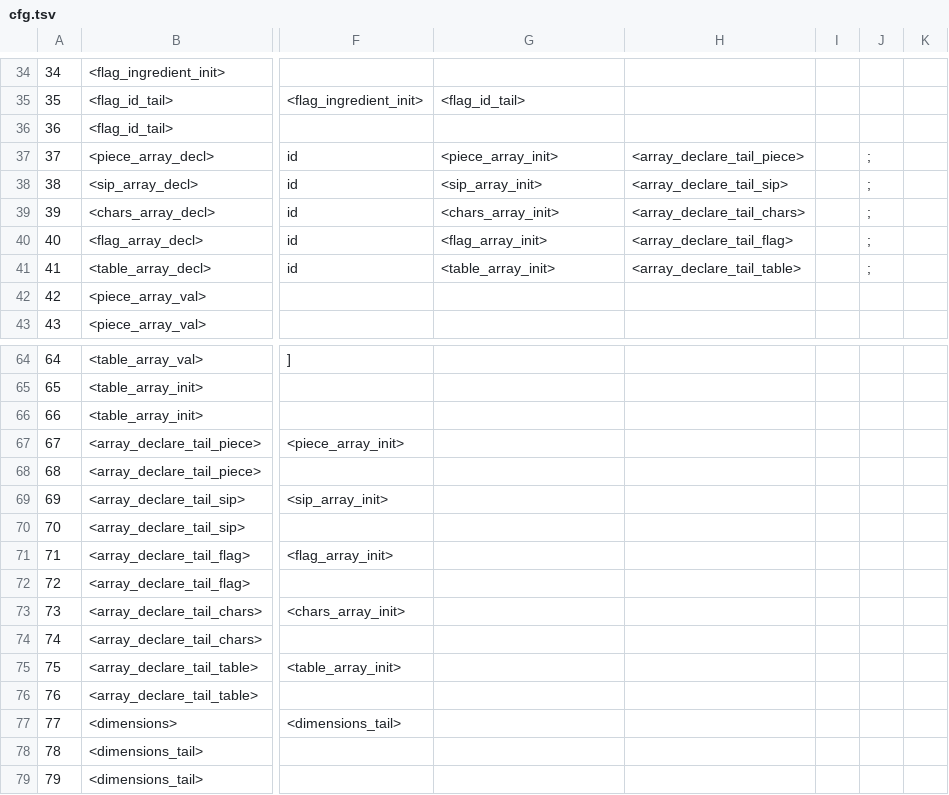
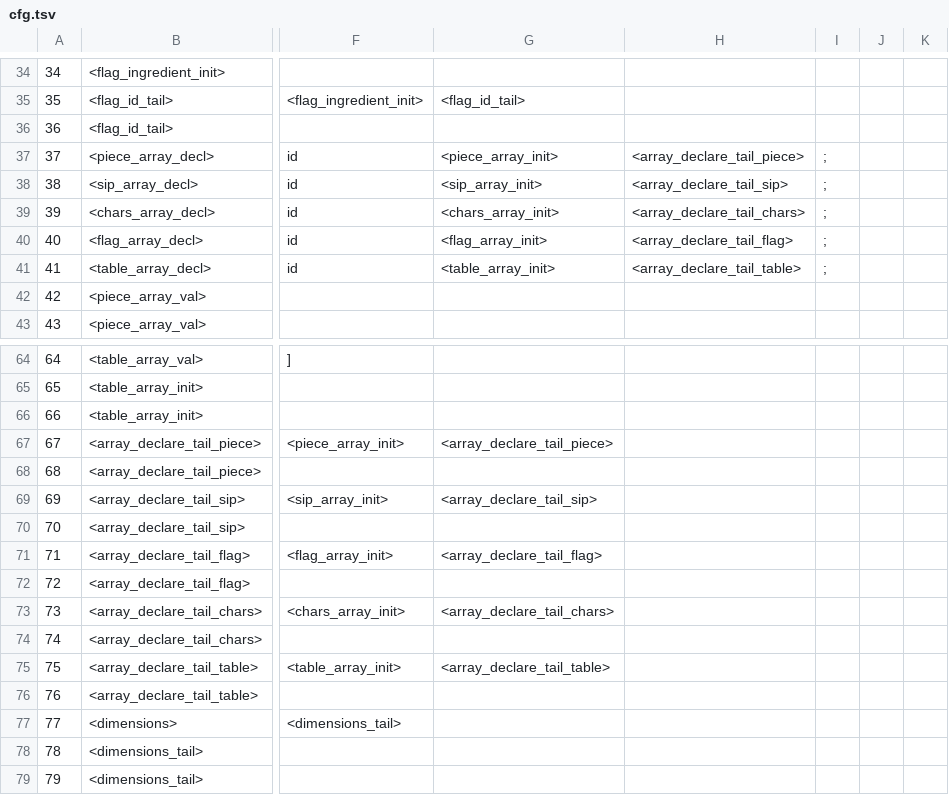
Before and after one commit to raphaelcatacutan/Platter, a TSV file: platter-compiler-sveltejs/static/python/app/utils/sources/cfg.tsv, drawn as a sheet; only a part is shown, gaps mark what is left out; the diff names each change by its address in the sheet, - before the commit and + after, or states it on an @@ line.

```diff
--- a/platter-compiler-sveltejs/static/python/app/utils/sources/cfg.tsv
+++ b/platter-compiler-sveltejs/static/python/app/utils/sources/cfg.tsv
-I37:I41: (empty)
+I37:I41: ;
-J37:J41: ;
+J37:J41: (empty)
-G67: (empty)
+G67: <array_declare_tail_piece>
-G69: (empty)
+G69: <array_declare_tail_sip>
-G71: (empty)
+G71: <array_declare_tail_flag>
-G73: (empty)
+G73: <array_declare_tail_chars>
-G75: (empty)
+G75: <array_declare_tail_table>
```
Also changed, not shown: 11 other files.
